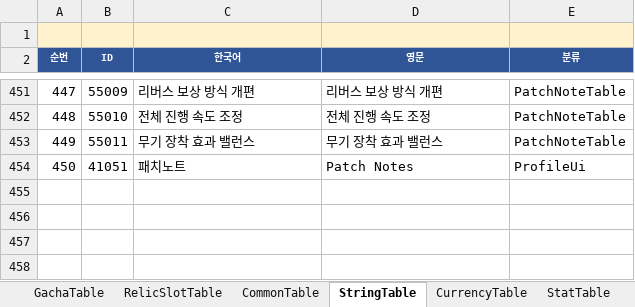
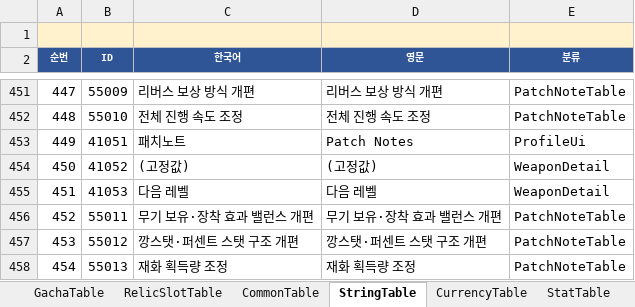
Before and after one commit to MasKids/idle_rpg, an Excel workbook: balance/balance.xlsx, sheet StringTable, drawn as a sheet; only a part is shown, gaps mark what is left out; values as stored, in another font and other column widths than the file's, no borders; removed rows and columns are numbered as before the commit, all else as after; the diff names each change by its address in the sheet, - before the commit and + after, or states it on an @@ line.

```diff
--- a/balance/balance.xlsx (sheet StringTable)
+++ b/balance/balance.xlsx (sheet StringTable)
-row 453: 449 | 55011 | 무기 장착 효과 밸런스 | 무기 장착 효과 밸런스 | PatchNoteTable
@@ column A (순번) renumbered in row 453 @@
+row 454: 450 | 41052 | (고정값) | (고정값) | WeaponDetail
+row 455: 451 | 41053 | 다음 레벨 | 다음 레벨 | WeaponDetail
+row 456: 452 | 55011 | 무기 보유·장착 효과 밸런스 개편 | 무기 보유·장착 효과 밸런스 개편 | PatchNoteTable
+row 457: 453 | 55012 | 깡스탯·퍼센트 스탯 구조 개편 | 깡스탯·퍼센트 스탯 구조 개편 | PatchNoteTable
+row 458: 454 | 55013 | 재화 획득량 조정 | 재화 획득량 조정 | PatchNoteTable
```
Also changed, not shown: sheet StageTable, sheet WeaponTable, sheet ExistTreeTable, sheet PatchNoteTable, sheet GrowthCurveTable, sheet #EnumDefine, 3 more sheets, 24 other files.
